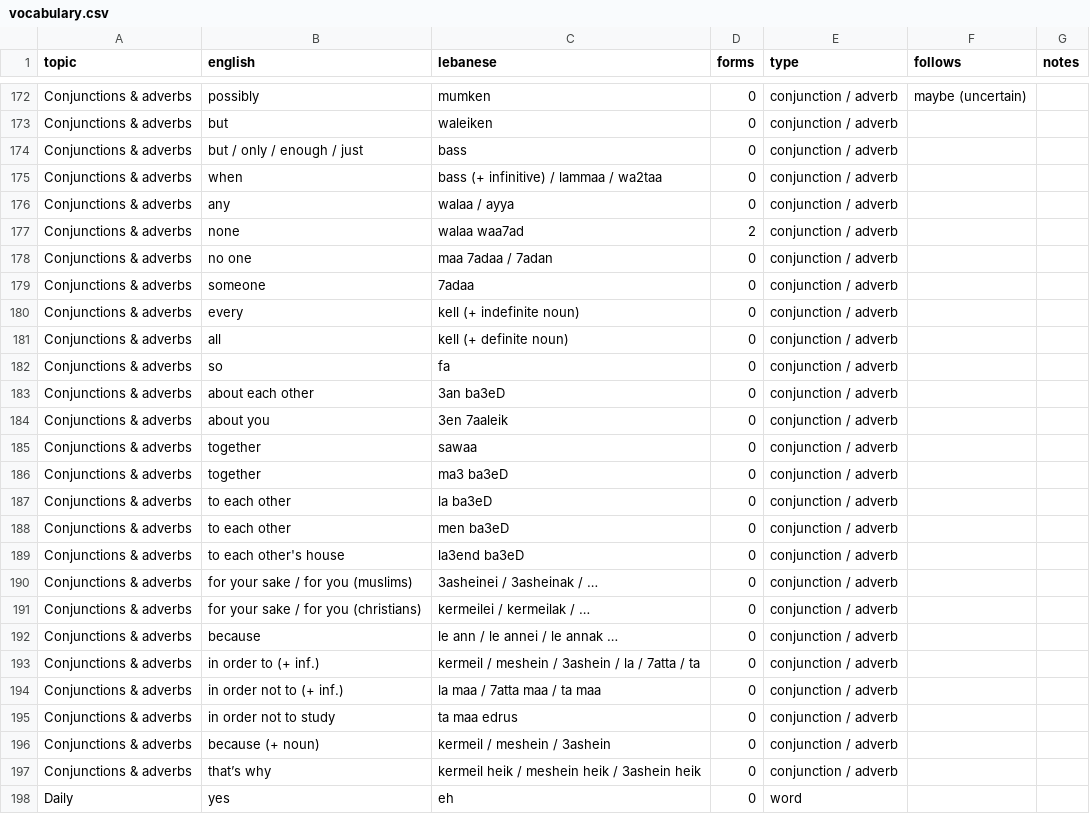
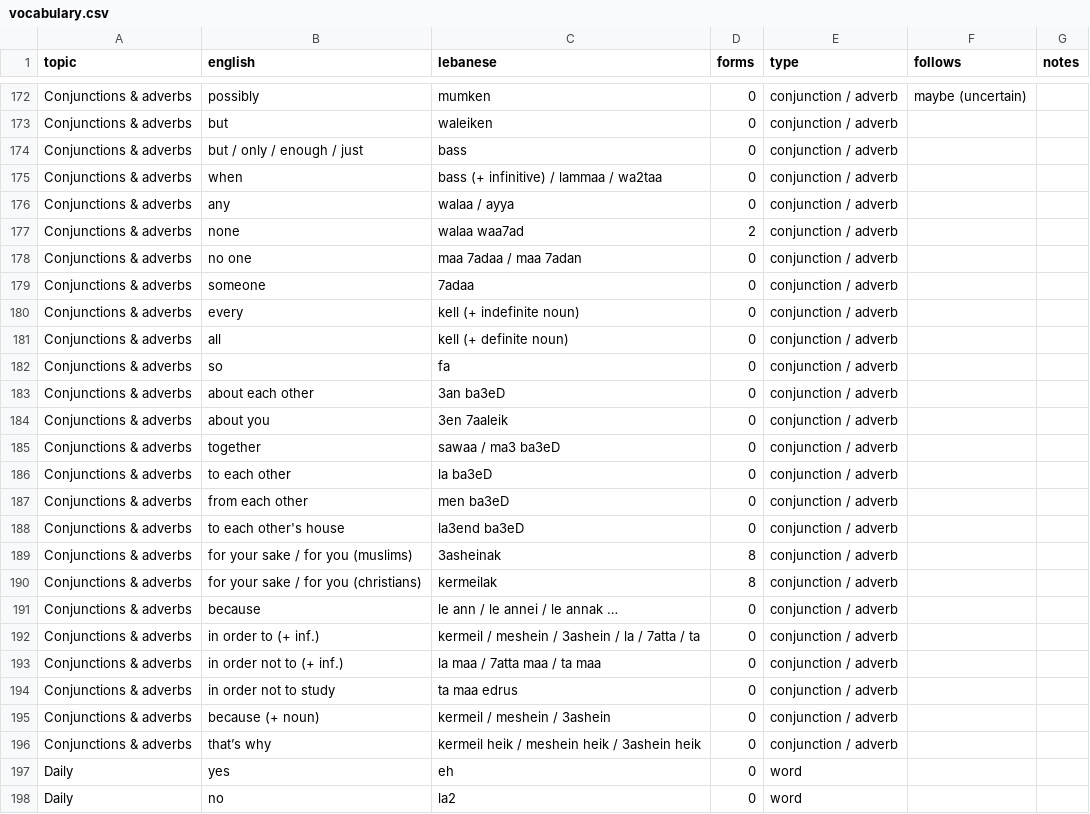
Before and after one commit to claire-vr/cedrus, a CSV file: database/vocabulary.csv, drawn as a sheet; only a part is shown, gaps mark what is left out; the shorter side is filled out with more unchanged rows.

```diff
--- a/database/vocabulary.csv
+++ b/database/vocabulary.csv
@@ -177,3 +177,3 @@ Conjunctions & adverbs,any,walaa / ayya,0,conjunction / adverb,,
 Conjunctions & adverbs,none,walaa waa7ad,2,conjunction / adverb,,
-Conjunctions & adverbs,no one,maa 7adaa / 7adan,0,conjunction / adverb,,
+Conjunctions & adverbs,no one,maa 7adaa / maa 7adan,0,conjunction / adverb,,
 Conjunctions & adverbs,someone,7adaa,0,conjunction / adverb,,
@@ -184,9 +184,8 @@ Conjunctions & adverbs,about each other,3an ba3eD,0,conjunction / adverb,,
 Conjunctions & adverbs,about you,3en 7aaleik,0,conjunction / adverb,,
-Conjunctions & adverbs,together,sawaa,0,conjunction / adverb,,
-Conjunctions & adverbs,together,ma3 ba3eD,0,conjunction / adverb,,
+Conjunctions & adverbs,together,sawaa / ma3 ba3eD,0,conjunction / adverb,,
 Conjunctions & adverbs,to each other,la ba3eD,0,conjunction / adverb,,
-Conjunctions & adverbs,to each other,men ba3eD,0,conjunction / adverb,,
+Conjunctions & adverbs,from each other,men ba3eD,0,conjunction / adverb,,
 Conjunctions & adverbs,to each other's house,la3end ba3eD,0,conjunction / adverb,,
-Conjunctions & adverbs,for your sake / for you (muslims),3asheinei / 3asheinak / …,0,conjunction / adverb,,
-Conjunctions & adverbs,for your sake / for you (christians),kermeilei / kermeilak / …,0,conjunction / adverb,,
+Conjunctions & adverbs,for your sake / for you (muslims),3asheinak,8,conjunction / adverb,,
+Conjunctions & adverbs,for your sake / for you (christians),kermeilak,8,conjunction / adverb,,
 Conjunctions & adverbs,because,le ann / le annei / le annak …,0,conjunction / adverb,,
```
Also changed, not shown: database/forms.csv, 1 other file.
